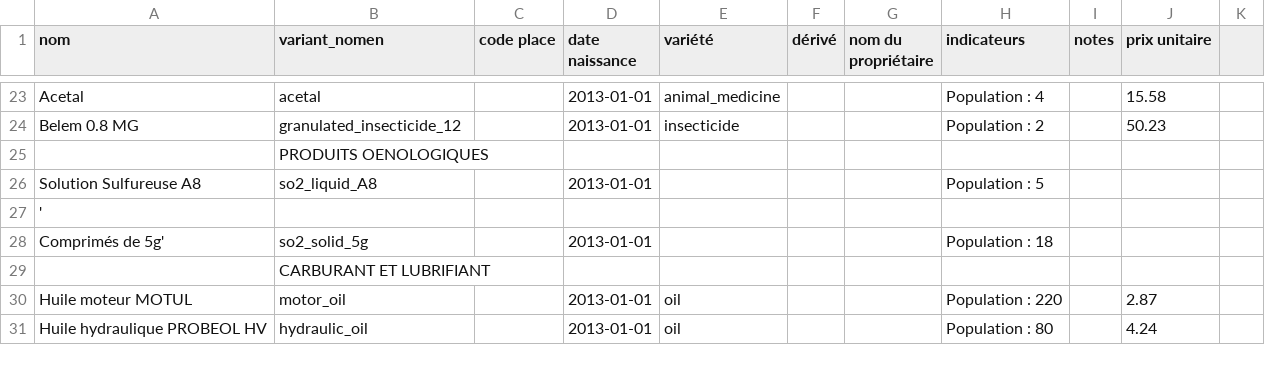
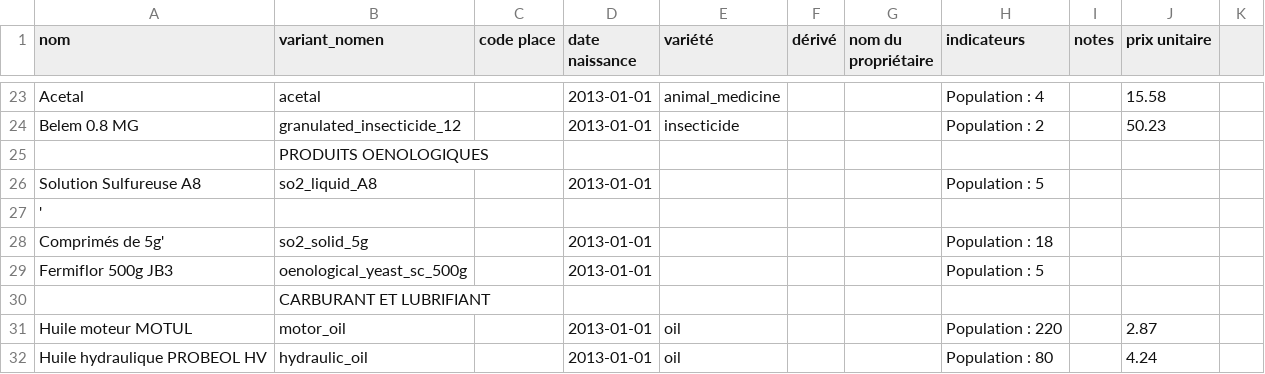
Before and after one commit to ekylibre/ekylibre, a CSV file: db/first_runs/demo/alamano/matters.csv, drawn as a sheet; only a part is shown, gaps mark what is left out; the diff names each change by its address in the sheet, - before the commit and + after, or states it on an @@ line.

Commit message:
update nomenclature for wine processing

```diff
--- a/db/first_runs/demo/alamano/matters.csv
+++ b/db/first_runs/demo/alamano/matters.csv
+row 29: Fermiflor 500g JB3 | oenological_yeast_sc_500g |  | 2013-01-01 |  |  |  | Population : 5
```
Also changed, not shown: 21 other files.
